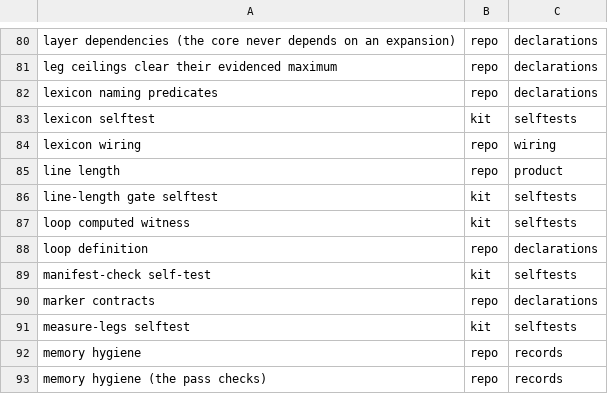
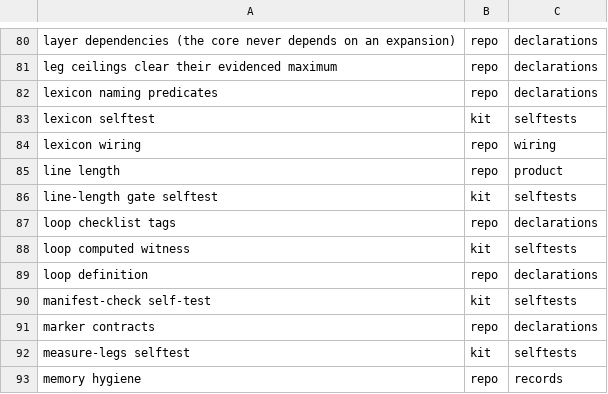
Before and after one commit to d41ly/coding-governance, a TSV file: tools/govkit/subject-pins.tsv, drawn as a sheet; only a part is shown, gaps mark what is left out; the shorter side is filled out with more unchanged rows; the diff names each change by its address in the sheet, - before the commit and + after, or states it on an @@ line.

```diff
--- a/tools/govkit/subject-pins.tsv
+++ b/tools/govkit/subject-pins.tsv
+row 87: loop checklist tags | repo | declarations
```
Also changed, not shown: 21 other files.
